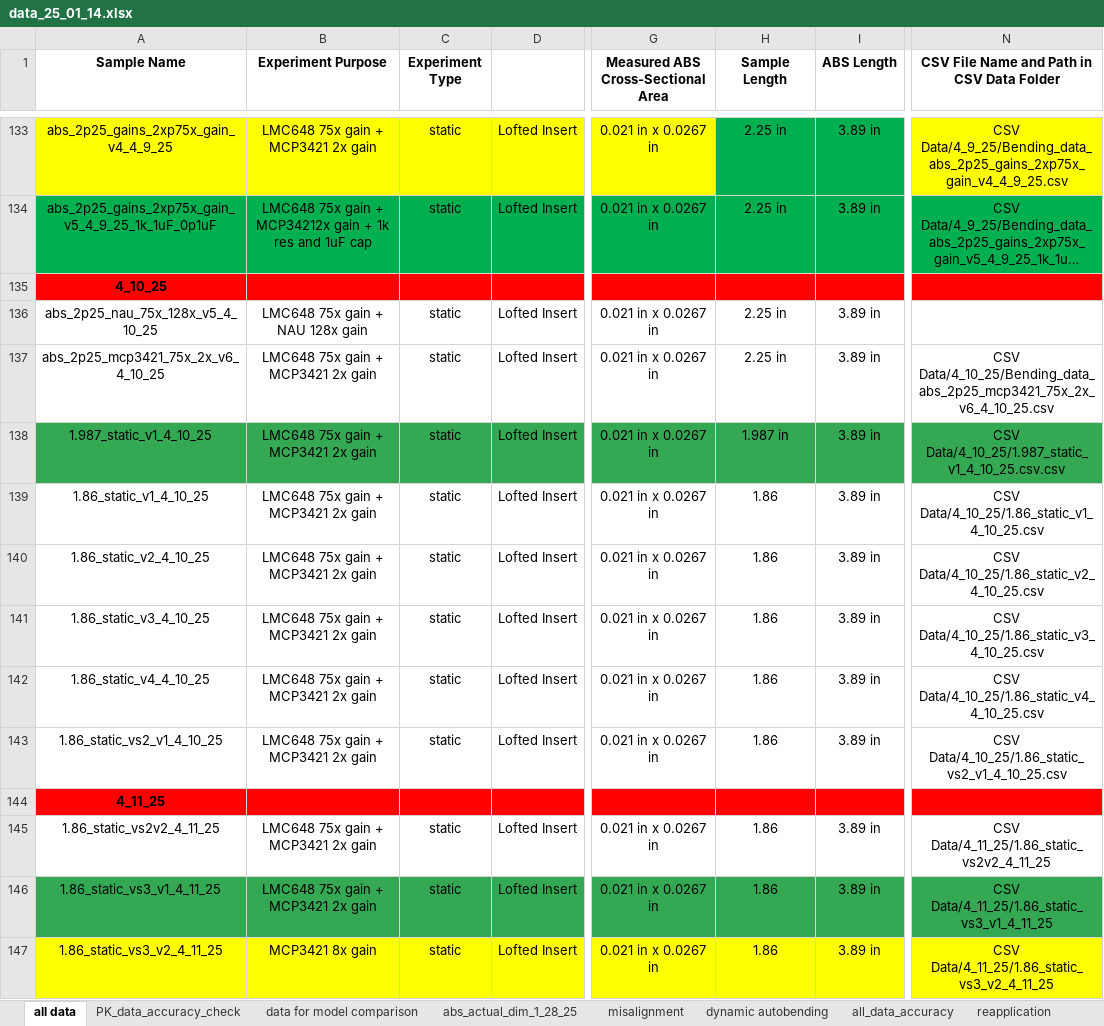
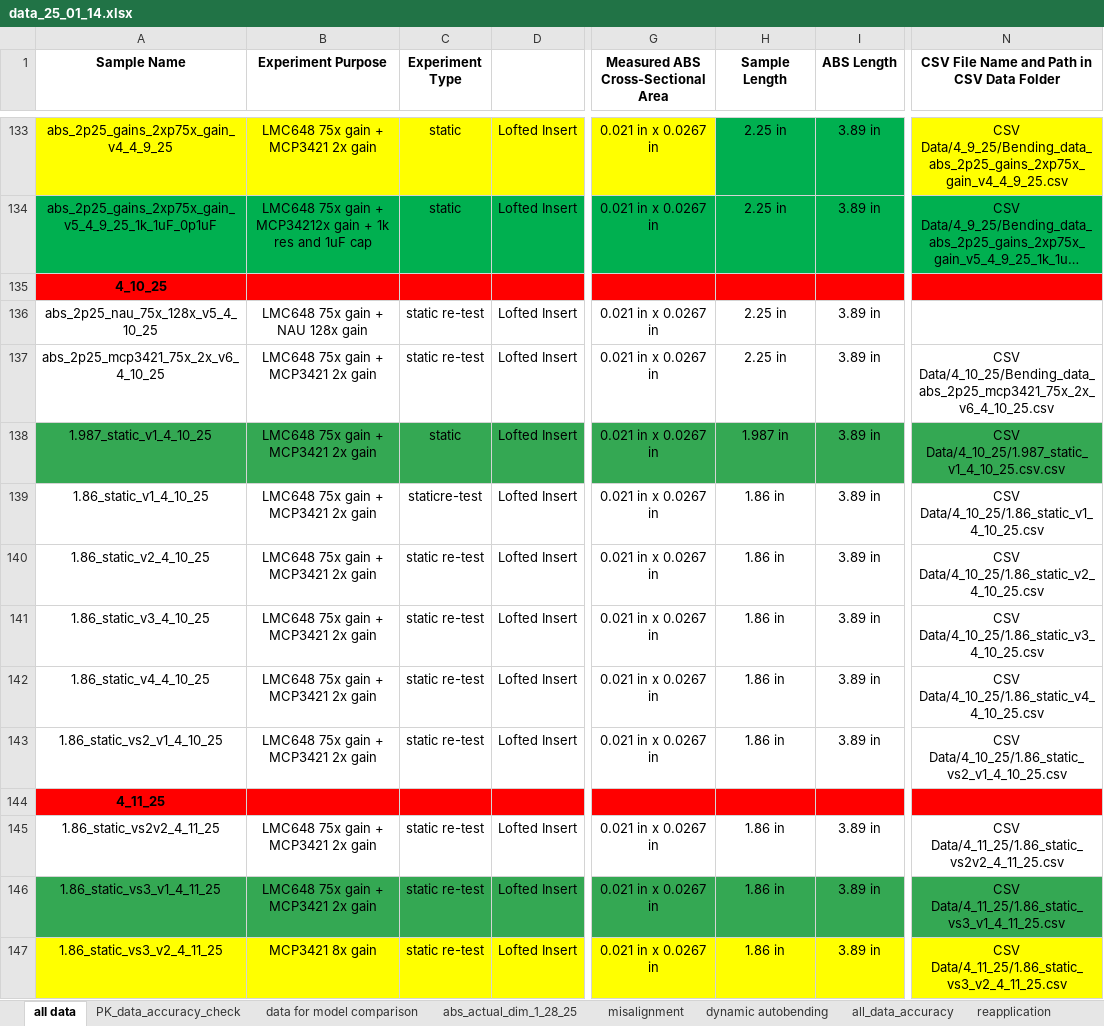
Before and after one commit to neuralengatberkeley/Strain-Sensor-, an Excel workbook: data_25_01_14.xlsx, sheet all data, drawn as a sheet; only a part is shown, gaps mark what is left out; long unchanged cells end in …; values as stored, in another font and other column widths than the file's, no borders; the diff covers the shown part only; the diff names each change by its address in the sheet, - before the commit and + after, or states it on an @@ line.

Commit message:
Acquired More Data, Changed analysis.py to include quadratic fitting

```diff
--- a/data_25_01_14.xlsx (sheet all data)
+++ b/data_25_01_14.xlsx (sheet all data)
-C136:C137 (Experiment Type): static
+C136:C137 (Experiment Type): static re-test
-C139 (Experiment Type): static
+C139 (Experiment Type): staticre-test
-H139:H143 (Sample Length): 1.86
+H139:H143 (Sample Length): 1.86 in
-C140:C143 (Experiment Type): static
+C140:C143 (Experiment Type): static re-test
-C145:C147 (Experiment Type): static
+C145:C147 (Experiment Type): static re-test
-H145:H147 (Sample Length): 1.86
+H145:H147 (Sample Length): 1.86 in
-N145: CSV Data/4_11_25/1.86_static_vs2v2_4_11_25
+N145: CSV Data/4_11_25/1.86_static_vs2v2_4_11_25.csv
-N146: CSV Data/4_11_25/1.86_static_vs3_v1_4_11_25
+N146: CSV Data/4_11_25/1.86_static_vs3_v1_4_11_25.csv
-N147: CSV Data/4_11_25/1.86_static_vs3_v2_4_11_25
+N147: CSV Data/4_11_25/1.86_static_vs3_v2_4_11_25.csv
```
Also changed, not shown: 9 added rows and 7 edited cells elsewhere in this sheet, 11 other files.
